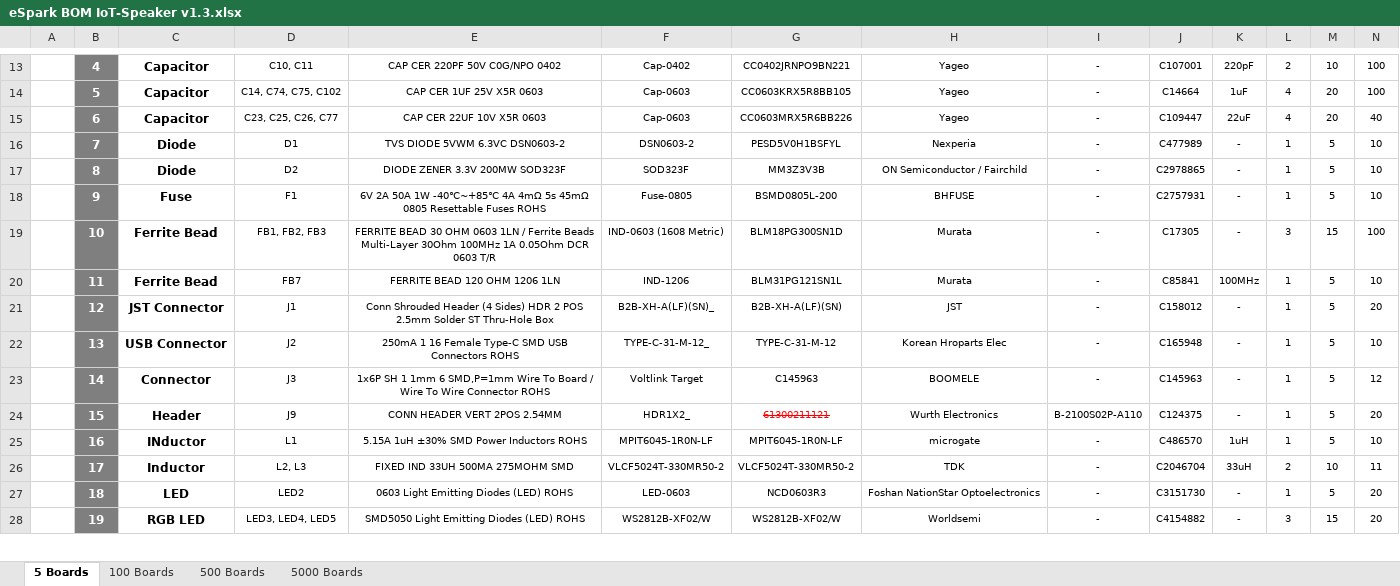
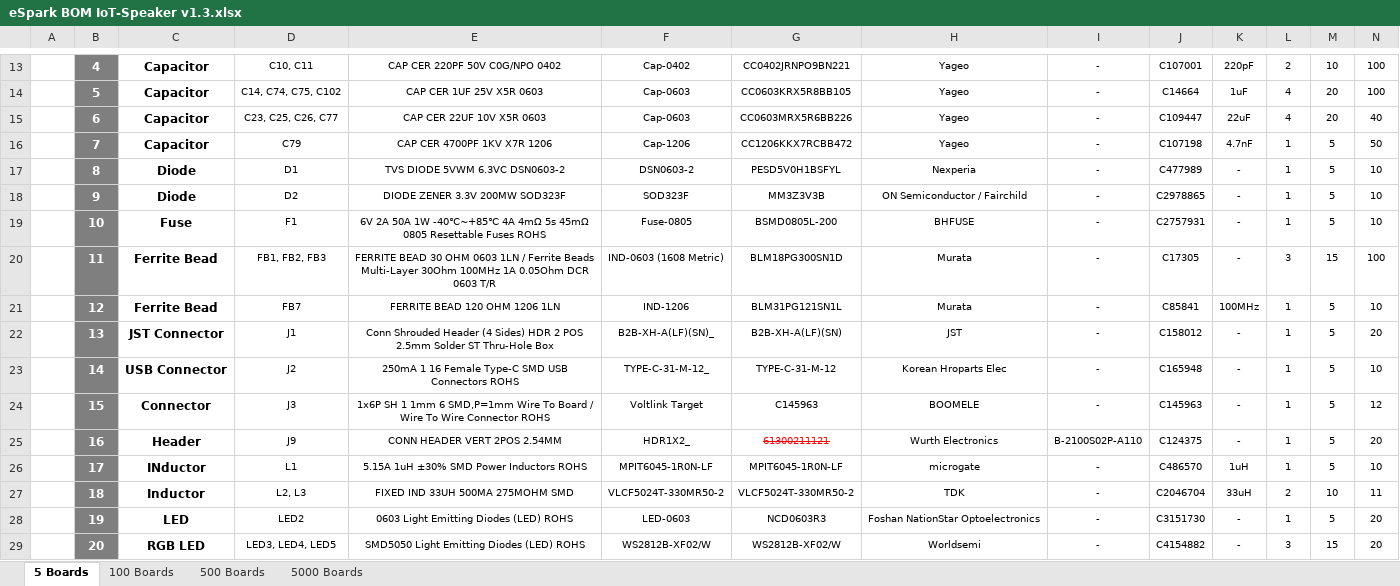
Before and after one commit to eSpark-Backup/smartmasjid-hw, an Excel workbook: Design Files/IoT-Speaker-v1.3/BOM/eSpark BOM IoT-Speaker v1.3.xlsx, sheet 5 Boards, drawn as a sheet; only a part is shown, gaps mark what is left out; values as stored, in another font and other column widths than the file's, no borders; charts and pictures not drawn; addresses are those after the commit; rows hold the shown columns only; the diff covers the shown part only; the diff names each change by its address in the sheet, - before the commit and + after, or states it on an @@ line.

```diff
--- a/Design Files/IoT-Speaker-v1.3/BOM/eSpark BOM IoT-Speaker v1.3.xlsx (sheet 5 Boards)
+++ b/Design Files/IoT-Speaker-v1.3/BOM/eSpark BOM IoT-Speaker v1.3.xlsx (sheet 5 Boards)
+row 16:  | 7 | Capacitor | C79 | CAP CER 4700PF 1KV X7R 1206 | Cap-1206 | CC1206KKX7RCBB472 | Yageo | - | C107198 | 4.7nF | 1 | 5 | 50
-B17: 7
+B17: 8
-B18: 8
+B18: 9
-B19: 9
+B19: 10
-B20: 10
+B20: 11
-B21: 11
+B21: 12
-B22: 12
+B22: 13
-B23: 13
+B23: 14
-B24: 14
+B24: 15
-B25: 15
+B25: 16
-B26: 16
+B26: 17
-B27: 17
+B27: 18
-B28: 18
+B28: 19
-B29: 19
+B29: 20
```
Also changed, not shown: 3 added rows, 3 removed rows and 86 edited cells elsewhere in this sheet, sheet 500 Boards, sheet 5000 Boards, sheet 100 Boards, formulas that keep their value, Design Files/IoT-Speaker-v1.3/BOM/Client BOM IoT-Speaker v1.3.xlsx, Design Files/IoT-Speaker-v1.3/BOM/JLCPCB BOM-IoT-Speaker-v1.3.xlsx.
